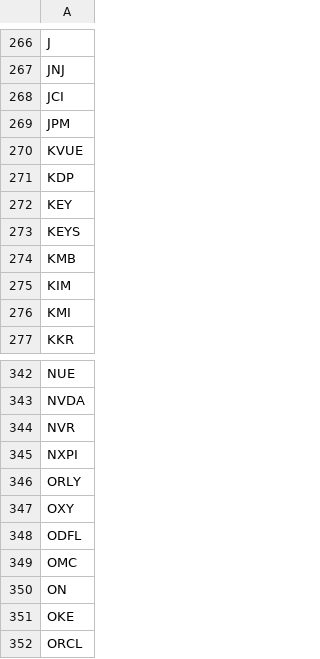
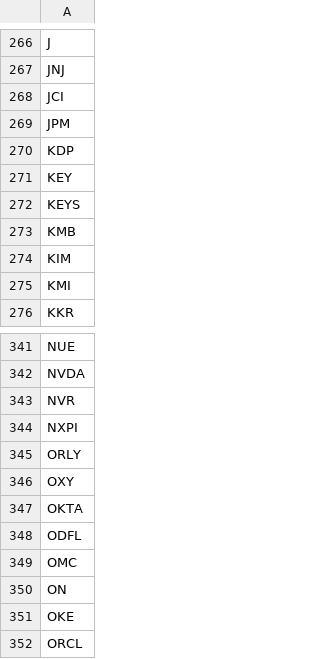
Before and after one commit to peteryang2333/vcp-screener, a CSV file: sp500.csv, drawn as a sheet; only a part is shown, gaps mark what is left out; removed rows and columns are numbered as before the commit, all else as after; the diff names each change by its address in the sheet, - before the commit and + after, or states it on an @@ line.

```diff
--- a/sp500.csv
+++ b/sp500.csv
-row 270: KVUE
+row 347: OKTA
```
Also changed, not shown: sp400.csv, 5 other files.
